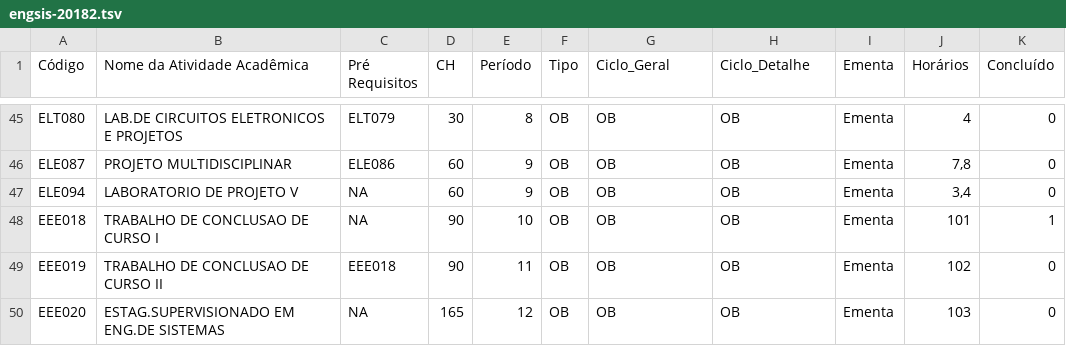
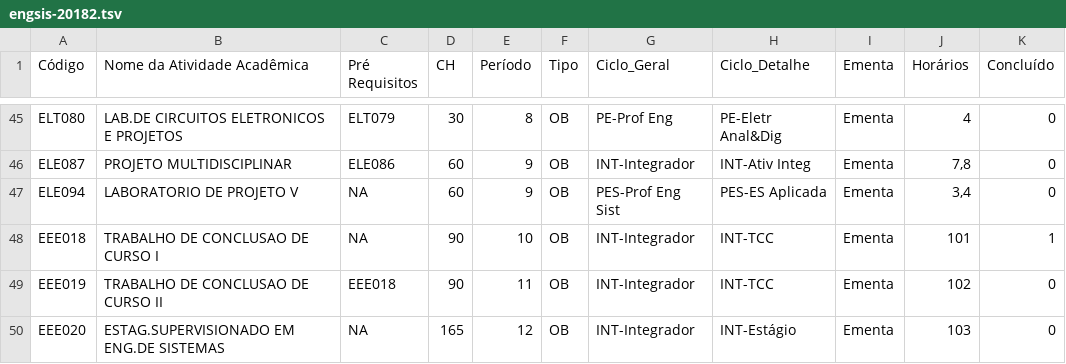
Before and after one commit to matheusaraujo/grafos-evolucao-maturidade, a TSV file: conversion/engsis-20182.tsv, drawn as a sheet; only a part is shown, gaps mark what is left out; the diff covers the shown part only; the diff names each change by its address in the sheet, - before the commit and + after, or states it on an @@ line.

```diff
--- a/conversion/engsis-20182.tsv
+++ b/conversion/engsis-20182.tsv
-G45 (Ciclo_Geral): OB
+G45 (Ciclo_Geral): PE-Prof Eng
-H45 (Ciclo_Detalhe): OB
+H45 (Ciclo_Detalhe): PE-Eletr Anal&Dig
-G46 (Ciclo_Geral): OB
+G46 (Ciclo_Geral): INT-Integrador
-H46 (Ciclo_Detalhe): OB
+H46 (Ciclo_Detalhe): INT-Ativ Integ
-G47 (Ciclo_Geral): OB
+G47 (Ciclo_Geral): PES-Prof Eng Sist
-H47 (Ciclo_Detalhe): OB
+H47 (Ciclo_Detalhe): PES-ES Aplicada
-G48:G50 (Ciclo_Geral): OB
+G48:G50 (Ciclo_Geral): INT-Integrador
-H48:H49 (Ciclo_Detalhe): OB
+H48:H49 (Ciclo_Detalhe): INT-TCC
-H50 (Ciclo_Detalhe): OB
+H50 (Ciclo_Detalhe): INT-Estágio
```
Also changed, not shown: 86 edited cells elsewhere in this file, 2 other files.
